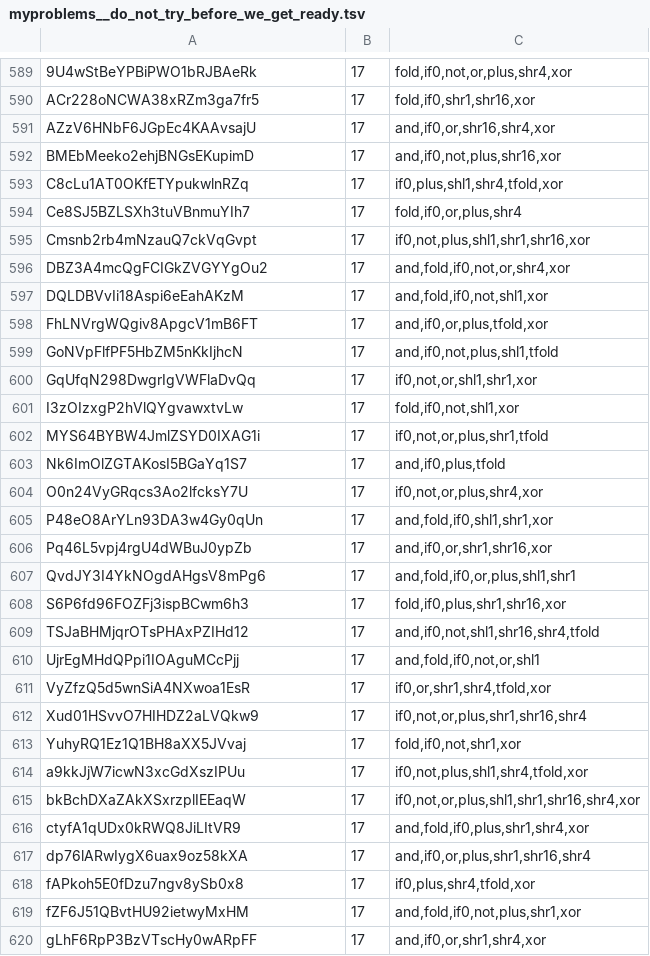
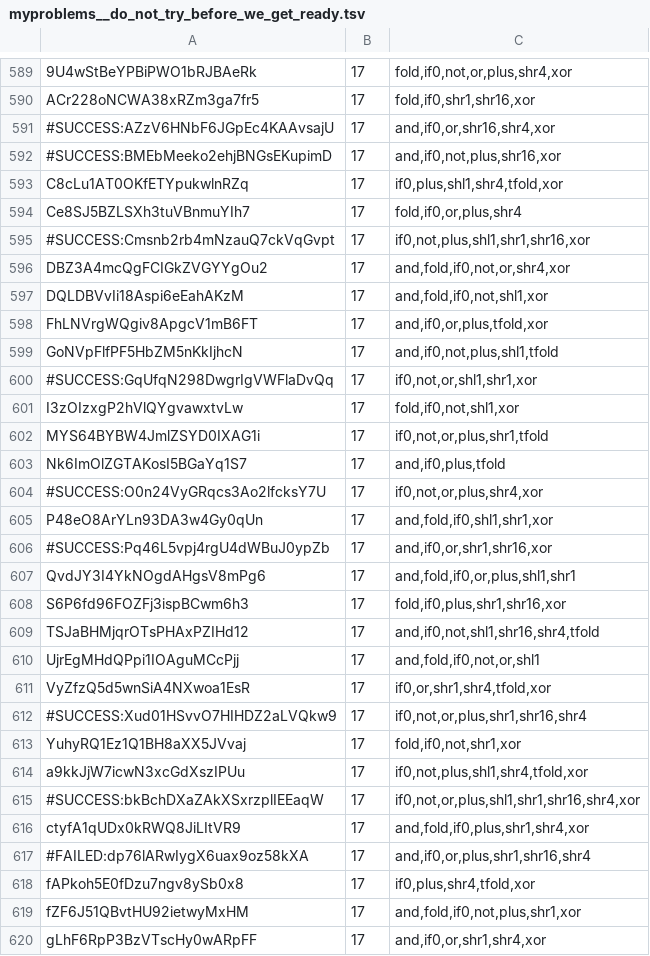
Before and after one commit to NekoSamaDuce/icfpc2013, a TSV file: data/myproblems__do_not_try_before_we_get_ready.tsv, drawn as a sheet; only a part is shown, gaps mark what is left out; the diff names each change by its address in the sheet, - before the commit and + after, or states it on an @@ line.

Commit message:
Update myproblems

```diff
--- a/data/myproblems__do_not_try_before_we_get_ready.tsv
+++ b/data/myproblems__do_not_try_before_we_get_ready.tsv
-A591: AZzV6HNbF6JGpEc4KAAvsajU
+A591: #SUCCESS:AZzV6HNbF6JGpEc4KAAvsajU
-A592: BMEbMeeko2ehjBNGsEKupimD
+A592: #SUCCESS:BMEbMeeko2ehjBNGsEKupimD
-A595: Cmsnb2rb4mNzauQ7ckVqGvpt
+A595: #SUCCESS:Cmsnb2rb4mNzauQ7ckVqGvpt
-A600: GqUfqN298DwgrIgVWFlaDvQq
+A600: #SUCCESS:GqUfqN298DwgrIgVWFlaDvQq
-A604: O0n24VyGRqcs3Ao2lfcksY7U
+A604: #SUCCESS:O0n24VyGRqcs3Ao2lfcksY7U
-A606: Pq46L5vpj4rgU4dWBuJ0ypZb
+A606: #SUCCESS:Pq46L5vpj4rgU4dWBuJ0ypZb
-A612: Xud01HSvvO7HIHDZ2aLVQkw9
+A612: #SUCCESS:Xud01HSvvO7HIHDZ2aLVQkw9
-A615: bkBchDXaZAkXSxrzplIEEaqW
+A615: #SUCCESS:bkBchDXaZAkXSxrzplIEEaqW
-A617: dp76lARwIygX6uax9oz58kXA
+A617: #FAILED:dp76lARwIygX6uax9oz58kXA
```
